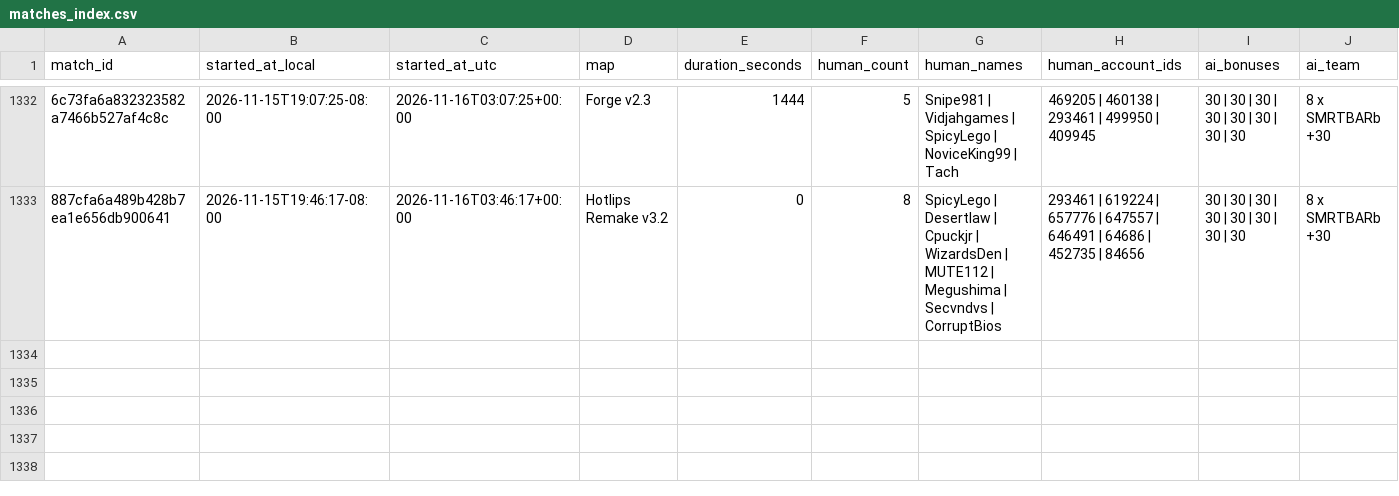
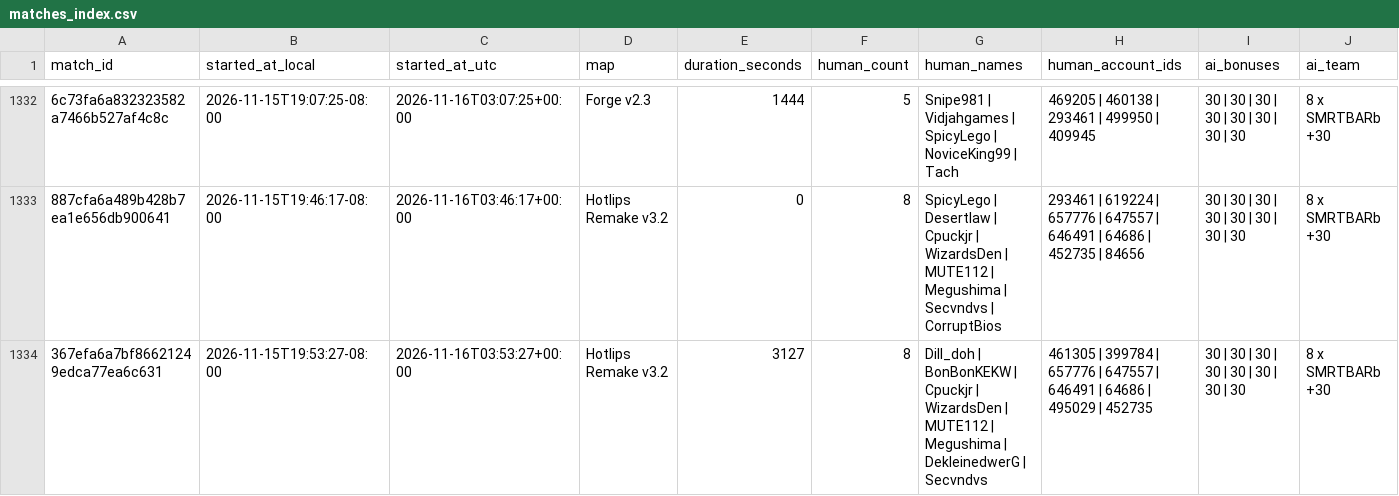
Before and after one commit to Barscrewl/BarbOS, a CSV file: data/matches_index.csv, drawn as a sheet; only a part is shown, gaps mark what is left out; rows hold the shown columns only; the diff names each change by its address in the sheet, - before the commit and + after, or states it on an @@ line.

```diff
--- a/data/matches_index.csv
+++ b/data/matches_index.csv
+row 1334: 367efa6a7bf86621249edca77ea6c631 | 2026-11-15T19:53:27-08:00 | 2026-11-16T03:53:27+00:00 | Hotlips Remake v3.2 | 3127 | 8 | Dill_doh | BonBonKEKW | Cpuckjr | WizardsDen | MUTE112 | Megushima | DekleinedwerG | Secvndvs | 461305 | 399784 | 657776 | 647557 | 646491 | 64686 | 495029 | 452735 | 30 | 30 | 30 | 30 | 30 | 30 | 30 | 30 | 8 x SMRTBARb +30
```
Also changed, not shown: public/fixed_seed/ratings.csv, public/fixed_seed/ratings_by_leaderboard_rating.csv, 14 other files.
